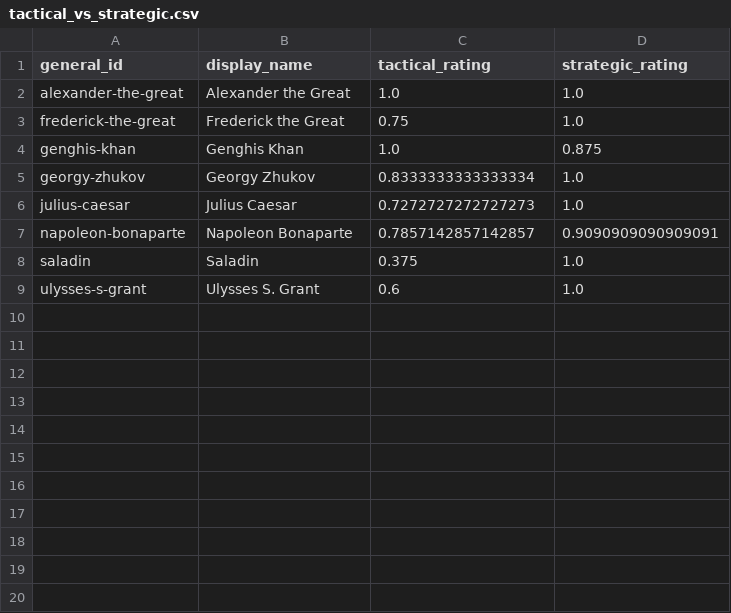
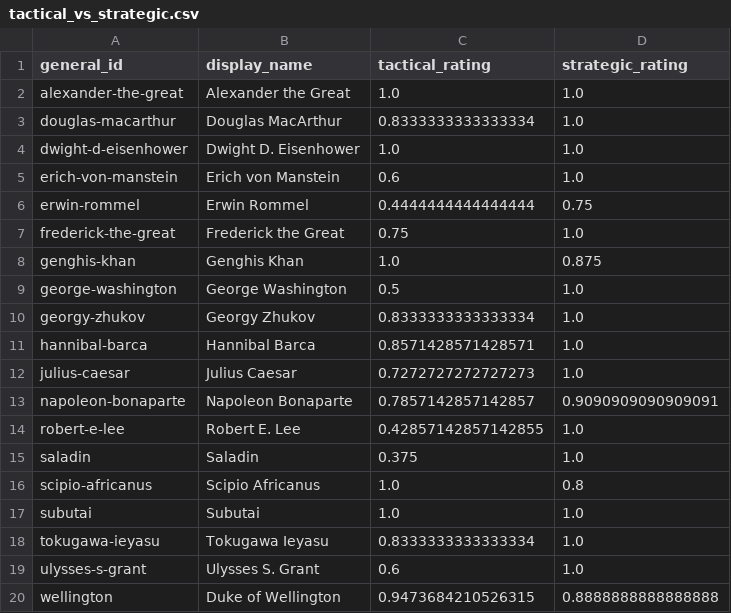
Before and after one commit to nli33/war-analyzer, a CSV file: output/viz/tactical_vs_strategic.csv, drawn as a sheet.

```diff
--- a/output/viz/tactical_vs_strategic.csv
+++ b/output/viz/tactical_vs_strategic.csv
@@ -2,8 +2,19 @@ general_id,display_name,tactical_rating,strategic_rating
 alexander-the-great,Alexander the Great,1.0,1.0
+douglas-macarthur,Douglas MacArthur,0.8333333333333334,1.0
+dwight-d-eisenhower,Dwight D. Eisenhower,1.0,1.0
+erich-von-manstein,Erich von Manstein,0.6,1.0
+erwin-rommel,Erwin Rommel,0.4444444444444444,0.75
 frederick-the-great,Frederick the Great,0.75,1.0
 genghis-khan,Genghis Khan,1.0,0.875
+george-washington,George Washington,0.5,1.0
 georgy-zhukov,Georgy Zhukov,0.8333333333333334,1.0
+hannibal-barca,Hannibal Barca,0.8571428571428571,1.0
 julius-caesar,Julius Caesar,0.7272727272727273,1.0
 napoleon-bonaparte,Napoleon Bonaparte,0.7857142857142857,0.9090909090909091
+robert-e-lee,Robert E. Lee,0.42857142857142855,1.0
 saladin,Saladin,0.375,1.0
+scipio-africanus,Scipio Africanus,1.0,0.8
+subutai,Subutai,1.0,1.0
+tokugawa-ieyasu,Tokugawa Ieyasu,0.8333333333333334,1.0
 ulysses-s-grant,Ulysses S. Grant,0.6,1.0
+wellington,Duke of Wellington,0.9473684210526315,0.8888888888888888
```
Also changed, not shown: output/viz/oar_vs_resource_backing.csv, output/viz/ranking_tables_categories.csv, 7 other files.
